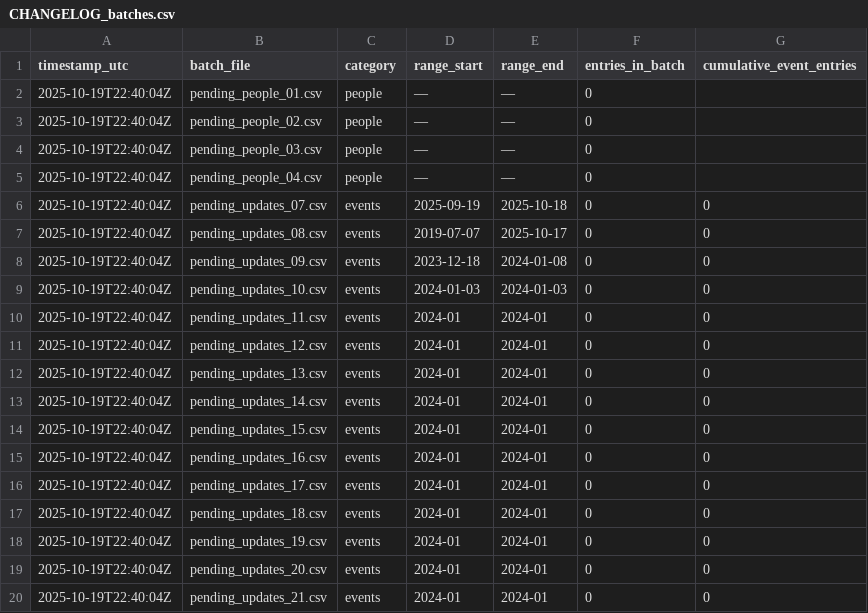
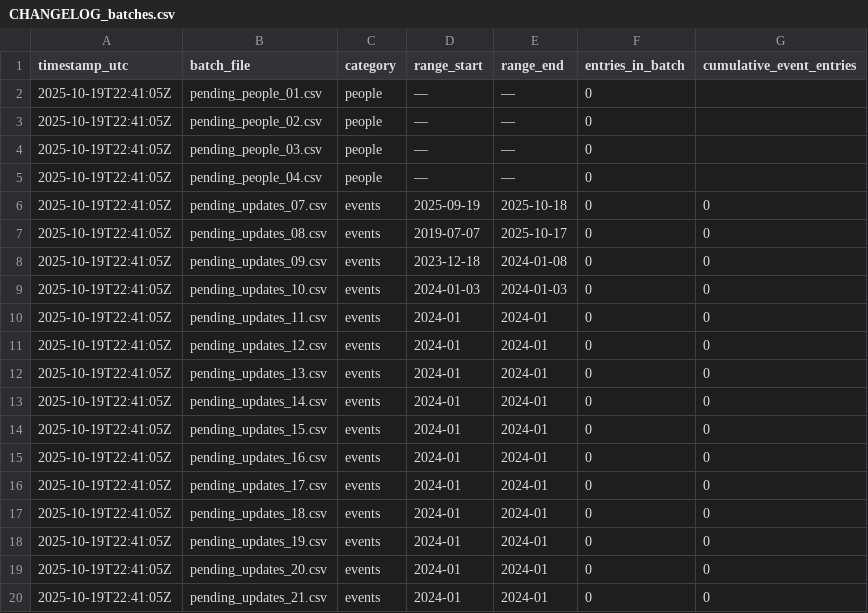
Before and after one commit to StegVerse/FREE-DOM, a CSV file: data/CHANGELOG_batches.csv, drawn as a sheet.

Commit message:
chore: merge + rebuild checklist & changelog

```diff
--- a/data/CHANGELOG_batches.csv
+++ b/data/CHANGELOG_batches.csv
@@ -1,20 +1,20 @@
 timestamp_utc,batch_file,category,range_start,range_end,entries_in_batch,cumulative_event_entries
-2025-10-19T22:40:04Z,pending_people_01.csv,people,—,—,0,
-2025-10-19T22:40:04Z,pending_people_02.csv,people,—,—,0,
-2025-10-19T22:40:04Z,pending_people_03.csv,people,—,—,0,
-2025-10-19T22:40:04Z,pending_people_04.csv,people,—,—,0,
-2025-10-19T22:40:04Z,pending_updates_07.csv,events,2025-09-19,2025-10-18,0,0
-2025-10-19T22:40:04Z,pending_updates_08.csv,events,2019-07-07,2025-10-17,0,0
-2025-10-19T22:40:04Z,pending_updates_09.csv,events,2023-12-18,2024-01-08,0,0
-2025-10-19T22:40:04Z,pending_updates_10.csv,events,2024-01-03,2024-01-03,0,0
-2025-10-19T22:40:04Z,pending_updates_11.csv,events,2024-01,2024-01,0,0
-2025-10-19T22:40:04Z,pending_updates_12.csv,events,2024-01,2024-01,0,0
-2025-10-19T22:40:04Z,pending_updates_13.csv,events,2024-01,2024-01,0,0
-2025-10-19T22:40:04Z,pending_updates_14.csv,events,2024-01,2024-01,0,0
-2025-10-19T22:40:04Z,pending_updates_15.csv,events,2024-01,2024-01,0,0
-2025-10-19T22:40:04Z,pending_updates_16.csv,events,2024-01,2024-01,0,0
-2025-10-19T22:40:04Z,pending_updates_17.csv,events,2024-01,2024-01,0,0
-2025-10-19T22:40:04Z,pending_updates_18.csv,events,2024-01,2024-01,0,0
-2025-10-19T22:40:04Z,pending_updates_19.csv,events,2024-01,2024-01,0,0
-2025-10-19T22:40:04Z,pending_updates_20.csv,events,2024-01,2024-01,0,0
-2025-10-19T22:40:04Z,pending_updates_21.csv,events,2024-01,2024-01,0,0
+2025-10-19T22:41:05Z,pending_people_01.csv,people,—,—,0,
+2025-10-19T22:41:05Z,pending_people_02.csv,people,—,—,0,
+2025-10-19T22:41:05Z,pending_people_03.csv,people,—,—,0,
+2025-10-19T22:41:05Z,pending_people_04.csv,people,—,—,0,
+2025-10-19T22:41:05Z,pending_updates_07.csv,events,2025-09-19,2025-10-18,0,0
+2025-10-19T22:41:05Z,pending_updates_08.csv,events,2019-07-07,2025-10-17,0,0
+2025-10-19T22:41:05Z,pending_updates_09.csv,events,2023-12-18,2024-01-08,0,0
+2025-10-19T22:41:05Z,pending_updates_10.csv,events,2024-01-03,2024-01-03,0,0
+2025-10-19T22:41:05Z,pending_updates_11.csv,events,2024-01,2024-01,0,0
+2025-10-19T22:41:05Z,pending_updates_12.csv,events,2024-01,2024-01,0,0
+2025-10-19T22:41:05Z,pending_updates_13.csv,events,2024-01,2024-01,0,0
+2025-10-19T22:41:05Z,pending_updates_14.csv,events,2024-01,2024-01,0,0
+2025-10-19T22:41:05Z,pending_updates_15.csv,events,2024-01,2024-01,0,0
+2025-10-19T22:41:05Z,pending_updates_16.csv,events,2024-01,2024-01,0,0
+2025-10-19T22:41:05Z,pending_updates_17.csv,events,2024-01,2024-01,0,0
+2025-10-19T22:41:05Z,pending_updates_18.csv,events,2024-01,2024-01,0,0
+2025-10-19T22:41:05Z,pending_updates_19.csv,events,2024-01,2024-01,0,0
+2025-10-19T22:41:05Z,pending_updates_20.csv,events,2024-01,2024-01,0,0
+2025-10-19T22:41:05Z,pending_updates_21.csv,events,2024-01,2024-01,0,0
```
Also changed, not shown: 1 other file.
